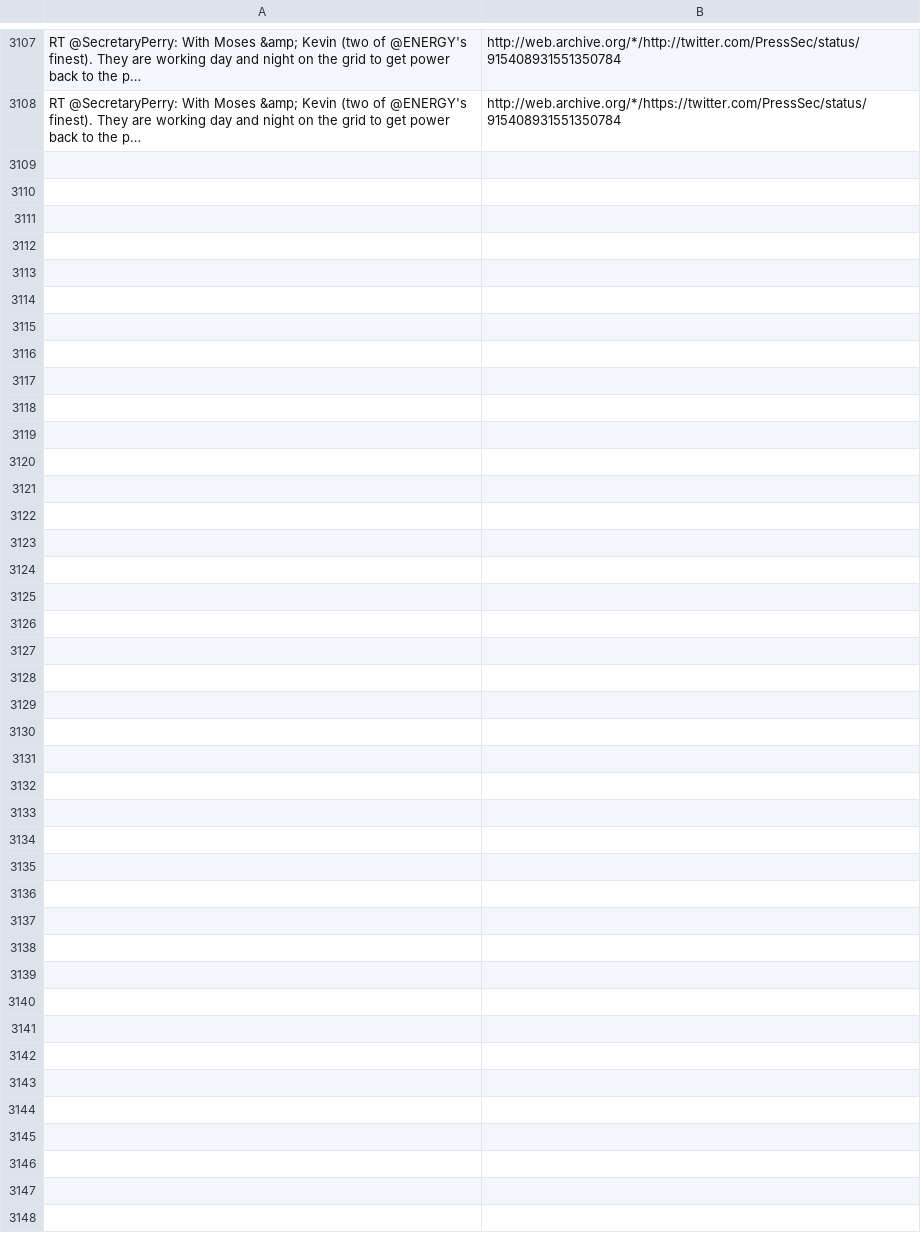
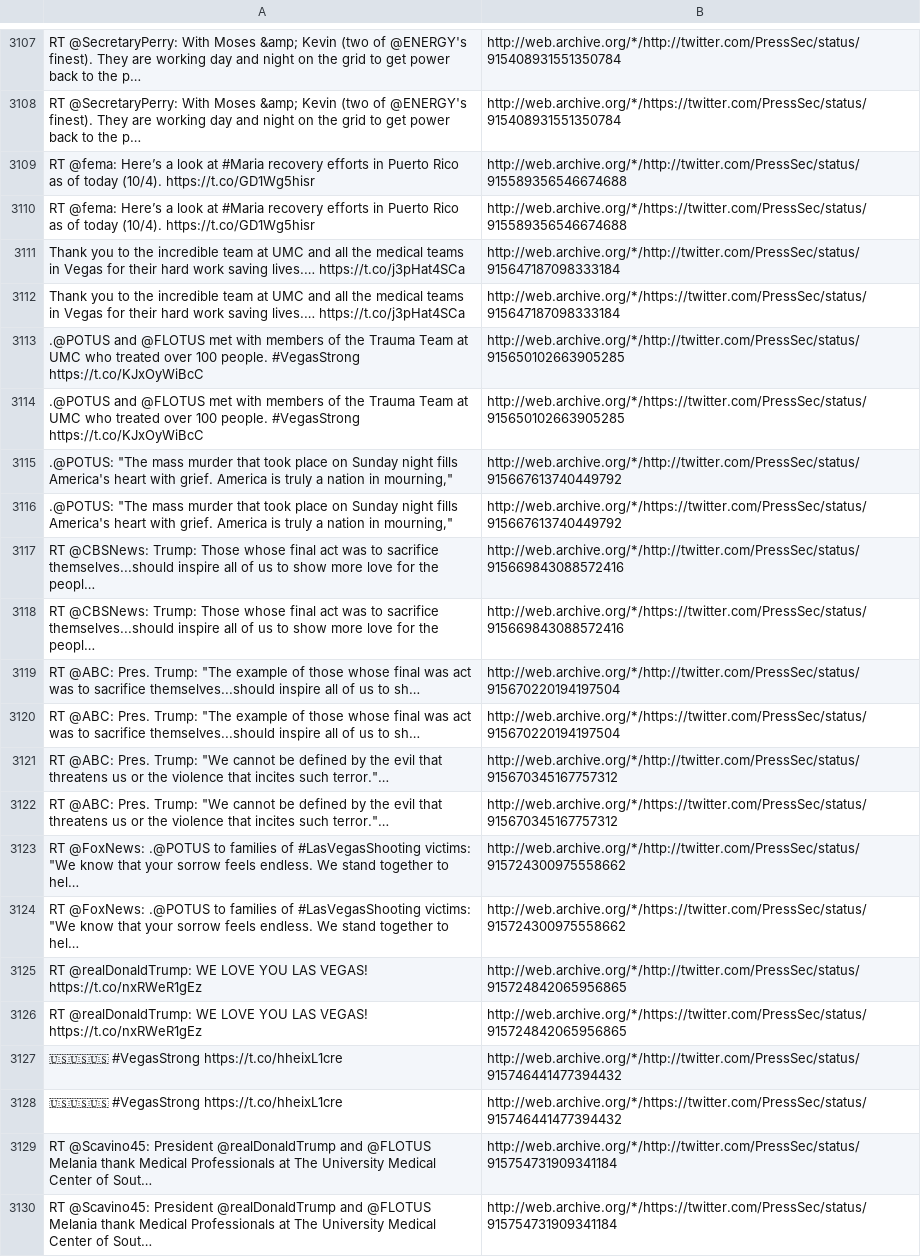
Before and after one commit to patrick-brian-mooney/archive-junta, a CSV file: data/archive_PressSec.csv, drawn as a sheet; only a part is shown, gaps mark what is left out; the diff names each change by its address in the sheet, - before the commit and + after, or states it on an @@ line.

```diff
--- a/data/archive_PressSec.csv
+++ b/data/archive_PressSec.csv
+row 3109: RT @fema: Here’s a look at #Maria recovery efforts in Puerto Rico as of today (10/4). https://t.co/GD1Wg5hisr | http://web.archive.org/*/http://twitter.com/PressSec/status/915589356546674688
+row 3110: RT @fema: Here’s a look at #Maria recovery efforts in Puerto Rico as of today (10/4). https://t.co/GD1Wg5hisr | http://web.archive.org/*/https://twitter.com/PressSec/status/915589356546674688
+row 3111: Thank you to the incredible team at UMC and all the medical teams in Vegas for their hard work saving lives.… https://t.co/j3pHat4SCa | http://web.archive.org/*/http://twitter.com/PressSec/status/915647187098333184
+row 3112: Thank you to the incredible team at UMC and all the medical teams in Vegas for their hard work saving lives.… https://t.co/j3pHat4SCa | http://web.archive.org/*/https://twitter.com/PressSec/status/915647187098333184
+row 3113: .@POTUS and @FLOTUS met with members of the Trauma Team at UMC who treated over 100 people. #VegasStrong https://t.co/KJxOyWiBcC | http://web.archive.org/*/http://twitter.com/PressSec/status/915650102663905285
+row 3114: .@POTUS and @FLOTUS met with members of the Trauma Team at UMC who treated over 100 people. #VegasStrong https://t.co/KJxOyWiBcC | http://web.archive.org/*/https://twitter.com/PressSec/status/915650102663905285
+row 3115: .@POTUS: "The mass murder that took place on Sunday night fills America's heart with grief. America is truly a nation in mourning," | http://web.archive.org/*/http://twitter.com/PressSec/status/915667613740449792
+row 3116: .@POTUS: "The mass murder that took place on Sunday night fills America's heart with grief. America is truly a nation in mourning," | http://web.archive.org/*/https://twitter.com/PressSec/status/915667613740449792
+row 3117: RT @CBSNews: Trump: Those whose final act was to sacrifice themselves...should inspire all of us to show more love for the peopl… | http://web.archive.org/*/http://twitter.com/PressSec/status/915669843088572416
+row 3118: RT @CBSNews: Trump: Those whose final act was to sacrifice themselves...should inspire all of us to show more love for the peopl… | http://web.archive.org/*/https://twitter.com/PressSec/status/915669843088572416
+row 3119: RT @ABC: Pres. Trump: "The example of those whose final was act was to sacrifice themselves...should inspire all of us to sh… | http://web.archive.org/*/http://twitter.com/PressSec/status/915670220194197504
+row 3120: RT @ABC: Pres. Trump: "The example of those whose final was act was to sacrifice themselves...should inspire all of us to sh… | http://web.archive.org/*/https://twitter.com/PressSec/status/915670220194197504
+row 3121: RT @ABC: Pres. Trump: "We cannot be defined by the evil that threatens us or the violence that incites such terror."… | http://web.archive.org/*/http://twitter.com/PressSec/status/915670345167757312
+row 3122: RT @ABC: Pres. Trump: "We cannot be defined by the evil that threatens us or the violence that incites such terror."… | http://web.archive.org/*/https://twitter.com/PressSec/status/915670345167757312
+row 3123: RT @FoxNews: .@POTUS to families of #LasVegasShooting victims: "We know that your sorrow feels endless. We stand together to hel… | http://web.archive.org/*/http://twitter.com/PressSec/status/915724300975558662
+row 3124: RT @FoxNews: .@POTUS to families of #LasVegasShooting victims: "We know that your sorrow feels endless. We stand together to hel… | http://web.archive.org/*/https://twitter.com/PressSec/status/915724300975558662
+row 3125: RT @realDonaldTrump: WE LOVE YOU LAS VEGAS! https://t.co/nxRWeR1gEz | http://web.archive.org/*/http://twitter.com/PressSec/status/915724842065956865
+row 3126: RT @realDonaldTrump: WE LOVE YOU LAS VEGAS! https://t.co/nxRWeR1gEz | http://web.archive.org/*/https://twitter.com/PressSec/status/915724842065956865
+row 3127: 🇺🇸🇺🇸🇺🇸 #VegasStrong https://t.co/hheixL1cre | http://web.archive.org/*/http://twitter.com/PressSec/status/915746441477394432
+row 3128: 🇺🇸🇺🇸🇺🇸 #VegasStrong https://t.co/hheixL1cre | http://web.archive.org/*/https://twitter.com/PressSec/status/915746441477394432
+row 3129: RT @Scavino45: President @realDonaldTrump and @FLOTUS Melania thank Medical Professionals at The University Medical Center of Sout… | http://web.archive.org/*/http://twitter.com/PressSec/status/915754731909341184
+row 3130: RT @Scavino45: President @realDonaldTrump and @FLOTUS Melania thank Medical Professionals at The University Medical Center of Sout… | http://web.archive.org/*/https://twitter.com/PressSec/status/915754731909341184
```
Also changed, not shown: data/archive_JessicaDitto45.csv, data/archive_SBALinda.csv, 23 other files.
